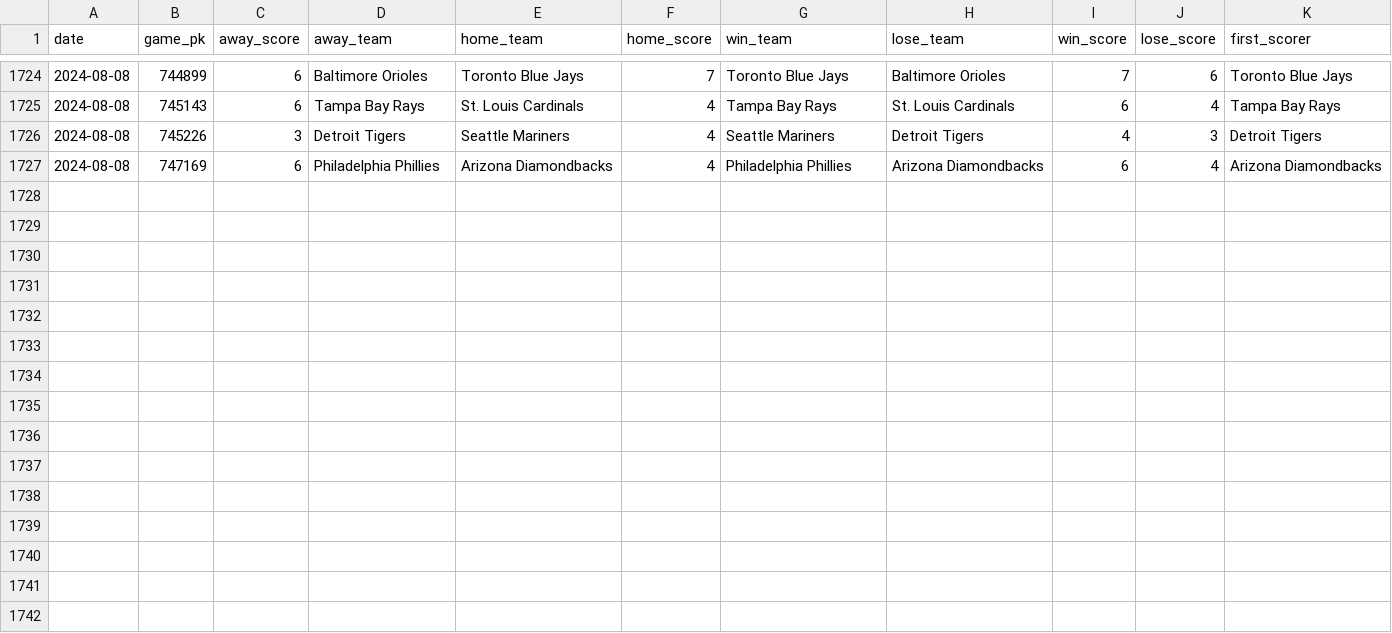
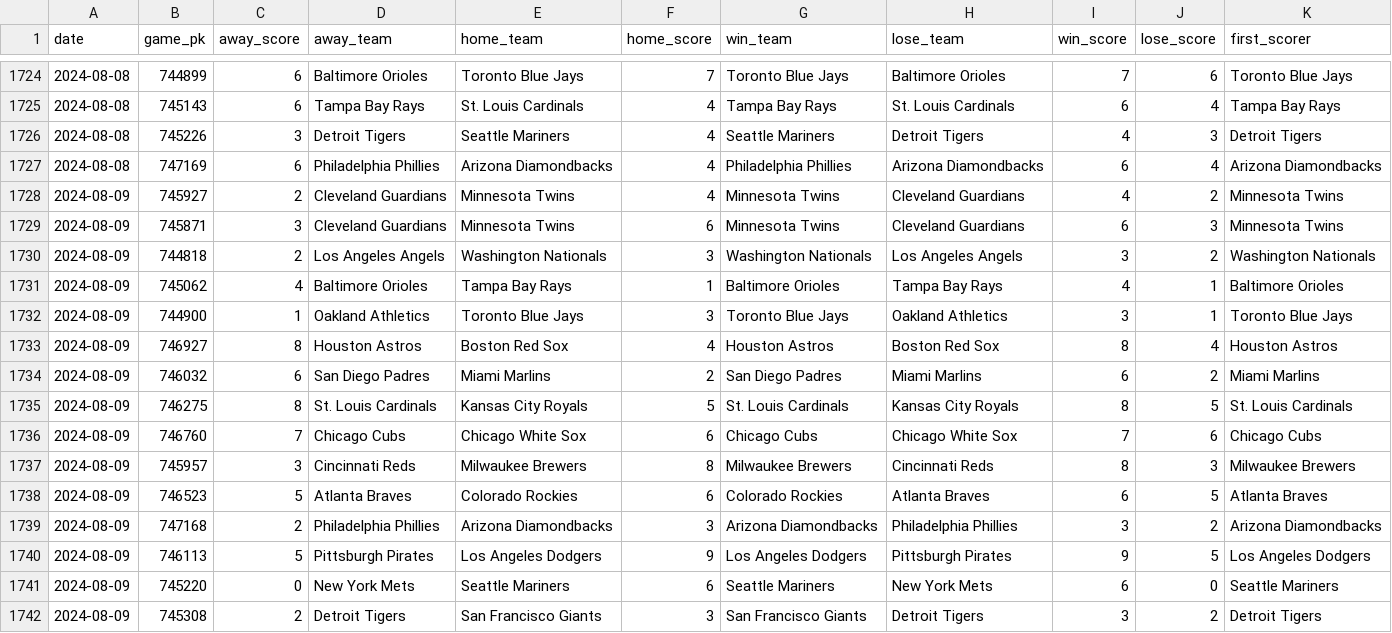
Before and after one commit to chadallison/mlb24, a CSV file: data/first_scorers.csv, drawn as a sheet; only a part is shown, gaps mark what is left out.

```diff
--- a/data/first_scorers.csv
+++ b/data/first_scorers.csv
@@ -1727 +1727,16 @@ date,game_pk,away_score,away_team,home_team,home_score,win_team,lose_team,win_sc
 2024-08-08,747169,6,Philadelphia Phillies,Arizona Diamondbacks,4,Philadelphia Phillies,Arizona Diamondbacks,6,4,Arizona Diamondbacks
+2024-08-09,745927,2,Cleveland Guardians,Minnesota Twins,4,Minnesota Twins,Cleveland Guardians,4,2,Minnesota Twins
+2024-08-09,745871,3,Cleveland Guardians,Minnesota Twins,6,Minnesota Twins,Cleveland Guardians,6,3,Minnesota Twins
+2024-08-09,744818,2,Los Angeles Angels,Washington Nationals,3,Washington Nationals,Los Angeles Angels,3,2,Washington Nationals
+2024-08-09,745062,4,Baltimore Orioles,Tampa Bay Rays,1,Baltimore Orioles,Tampa Bay Rays,4,1,Baltimore Orioles
+2024-08-09,744900,1,Oakland Athletics,Toronto Blue Jays,3,Toronto Blue Jays,Oakland Athletics,3,1,Toronto Blue Jays
+2024-08-09,746927,8,Houston Astros,Boston Red Sox,4,Houston Astros,Boston Red Sox,8,4,Houston Astros
+2024-08-09,746032,6,San Diego Padres,Miami Marlins,2,San Diego Padres,Miami Marlins,6,2,Miami Marlins
+2024-08-09,746275,8,St. Louis Cardinals,Kansas City Royals,5,St. Louis Cardinals,Kansas City Royals,8,5,St. Louis Cardinals
+2024-08-09,746760,7,Chicago Cubs,Chicago White Sox,6,Chicago Cubs,Chicago White Sox,7,6,Chicago Cubs
+2024-08-09,745957,3,Cincinnati Reds,Milwaukee Brewers,8,Milwaukee Brewers,Cincinnati Reds,8,3,Milwaukee Brewers
+2024-08-09,746523,5,Atlanta Braves,Colorado Rockies,6,Colorado Rockies,Atlanta Braves,6,5,Atlanta Braves
+2024-08-09,747168,2,Philadelphia Phillies,Arizona Diamondbacks,3,Arizona Diamondbacks,Philadelphia Phillies,3,2,Arizona Diamondbacks
+2024-08-09,746113,5,Pittsburgh Pirates,Los Angeles Dodgers,9,Los Angeles Dodgers,Pittsburgh Pirates,9,5,Los Angeles Dodgers
+2024-08-09,745220,0,New York Mets,Seattle Mariners,6,Seattle Mariners,New York Mets,6,0,Seattle Mariners
+2024-08-09,745308,2,Detroit Tigers,San Francisco Giants,3,San Francisco Giants,Detroit Tigers,3,2,Detroit Tigers
```
Also changed, not shown: data/end_games.csv, data/first_inning_scores.csv, 24 other files.
